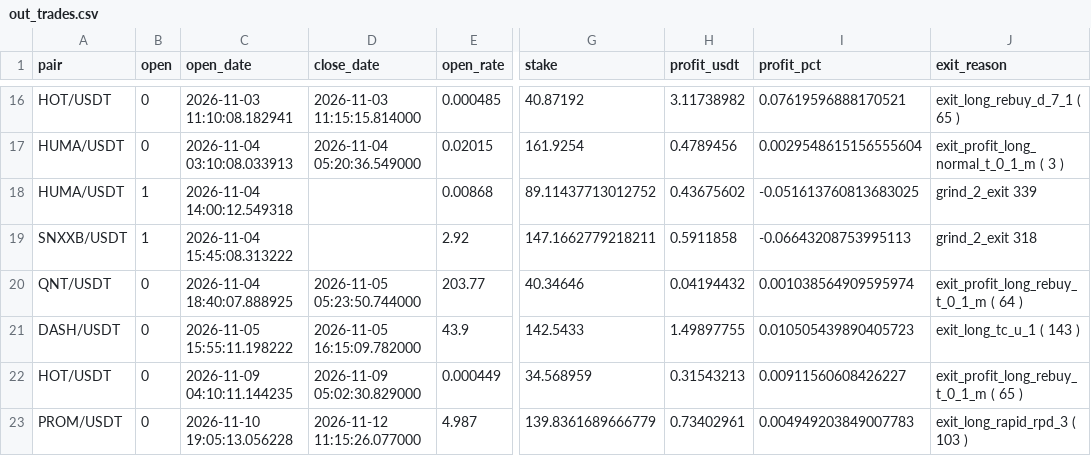
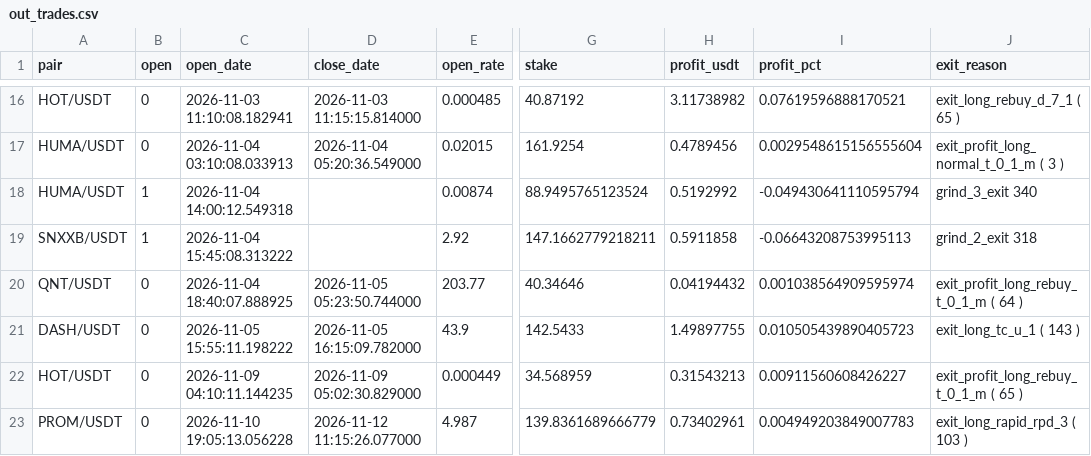
Before and after one commit to artemtatarintsev98/redline-bot, a CSV file: ft/nfi/out_trades.csv, drawn as a sheet; only a part is shown, gaps mark what is left out; the diff names each change by its address in the sheet, - before the commit and + after, or states it on an @@ line.

```diff
--- a/ft/nfi/out_trades.csv
+++ b/ft/nfi/out_trades.csv
-E18 (open_rate): 0.00868
+E18 (open_rate): 0.00874
-G18 (stake): 89.11437713012752
+G18 (stake): 88.9495765123524
-H18 (profit_usdt): 0.43675602
+H18 (profit_usdt): 0.5192992
-I18 (profit_pct): -0.051613760813683025
+I18 (profit_pct): -0.049430641110595794
-J18 (exit_reason): grind_2_exit 339
+J18 (exit_reason): grind_3_exit 340
```
Also changed, not shown: ft/nfi10k/out_trades.csv, 6 other files.
